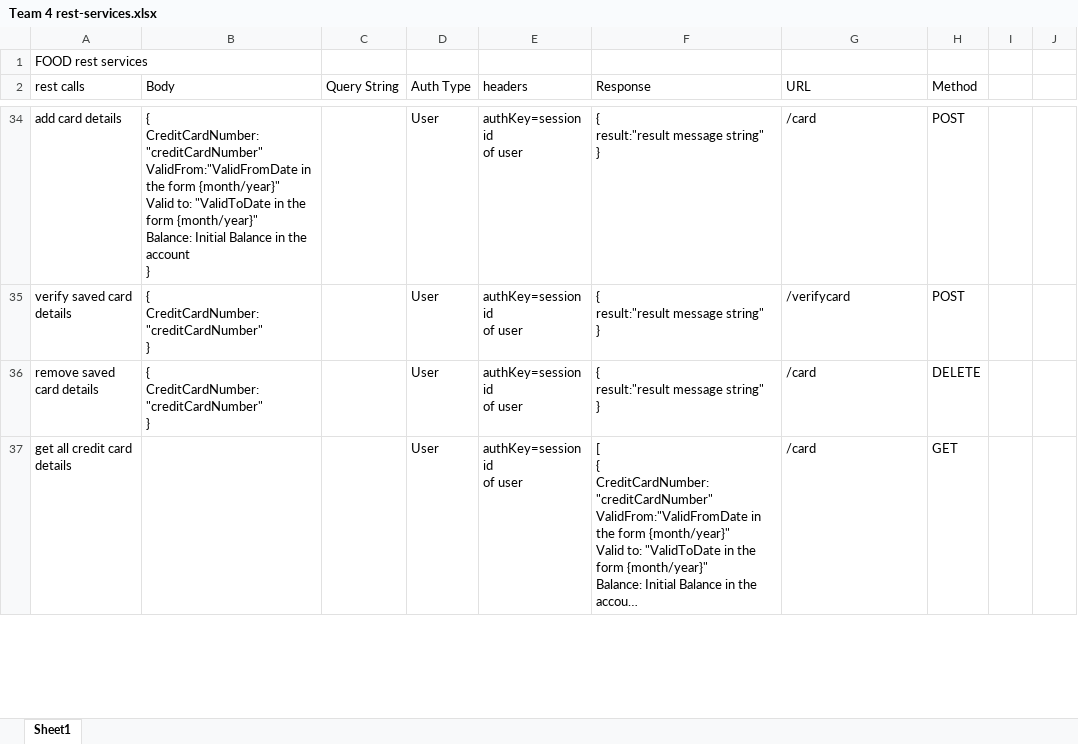
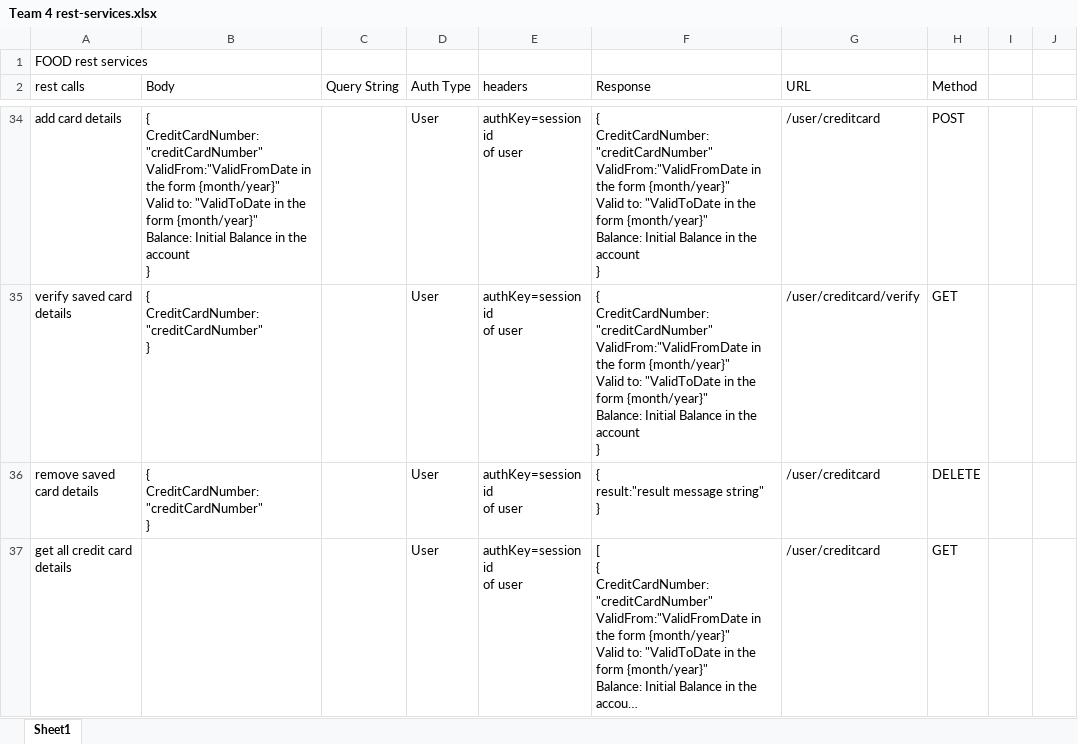
Before and after one commit to priyamvadthegame/Pizza-Delievery-System, an Excel workbook: Pizza-delievry-system/src/main/resources/Team 4 rest-services.xlsx, sheet Sheet1, drawn as a sheet; only a part is shown, gaps mark what is left out; long unchanged cells end in …; values as stored, in another font and other column widths than the file's, no borders; ↵ is a line break in a cell; the diff covers the shown part only; the diff names each change by its address in the sheet, - before the commit and + after, or states it on an @@ line.

Commit message:
excel sheet updated

```diff
--- a/Pizza-delievry-system/src/main/resources/Team 4 rest-services.xlsx (sheet Sheet1)
+++ b/Pizza-delievry-system/src/main/resources/Team 4 rest-services.xlsx (sheet Sheet1)
-F34:F35 (Response): { ↵ result:"result message string" ↵ }
+F34:F35 (Response): { ↵ CreditCardNumber:"creditCardNumber" ↵ ValidFrom:"ValidFromDate in the form {month/year}" ↵ Valid to: "ValidToDate in the form {month/year}" ↵ Balance: Initial Balance in the account ↵ }
-G34 (URL): /card
+G34 (URL): /user/creditcard
-G35 (URL): /verifycard
+G35 (URL): /user/creditcard/verify
-H35 (Method): POST
+H35 (Method): GET
-G36:G37 (URL): /card
+G36:G37 (URL): /user/creditcard
```
Also changed, not shown: 32 edited cells elsewhere in this sheet.
